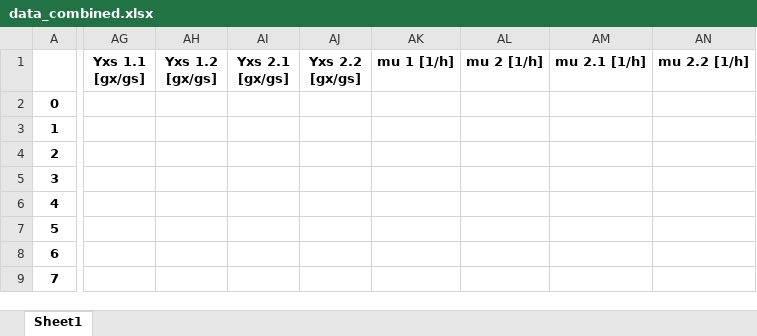
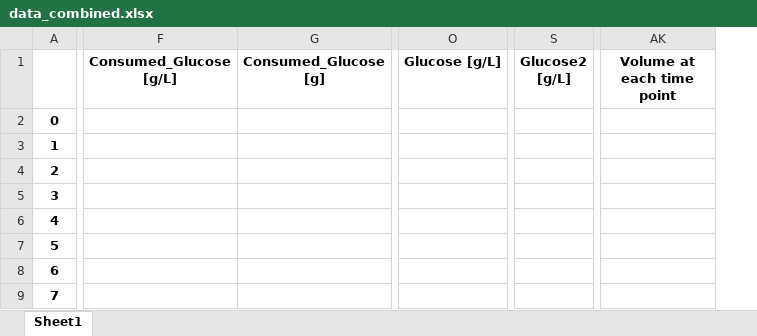
Before and after one commit to boripf/hybrid-model-corynebacterium, an Excel workbook: data/data_combined.xlsx, sheet Sheet1, drawn as a sheet; only a part is shown, gaps mark what is left out; values as stored, in another font and other column widths than the file's, no borders; removed rows and columns are numbered as before the commit, all else as after; the diff covers the shown part only; the diff names each change by its address in the sheet, - before the commit and + after, or states it on an @@ line.

```diff
--- a/data/data_combined.xlsx (sheet Sheet1)
+++ b/data/data_combined.xlsx (sheet Sheet1)
+column F (Consumed_Glucose [g/L]), empty
+column G (Consumed_Glucose [g]), empty
+column O (Glucose [g/L]), empty
+column S (Glucose2 [g/L]), empty
-column AG (Yxs 1.1 [gx/gs]), empty
-column AH (Yxs 1.2 [gx/gs]), empty
-column AI (Yxs 2.1 [gx/gs]), empty
-column AJ (Yxs 2.2 [gx/gs]), empty
-column AK (mu 1 [1/h]), empty
-column AL (mu 2 [1/h]), empty
-column AM (mu 2.1 [1/h]), empty
-column AN (mu 2.2 [1/h]), empty
+column AK (Volume at each time point), empty
```
Also changed, not shown: 4 added columns and 1 edited cell elsewhere in this sheet, data/Yxs_table.xlsx, data/fermentation raw data/HPLC.xlsx, 15 other files.
